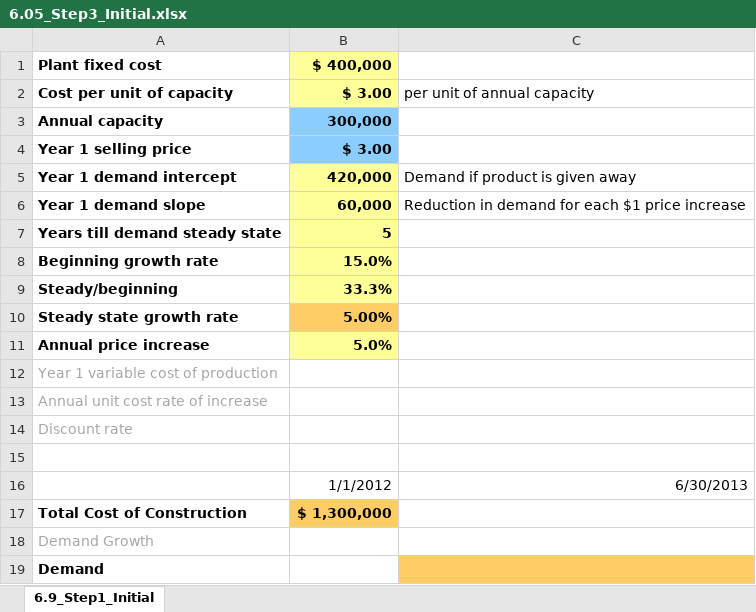
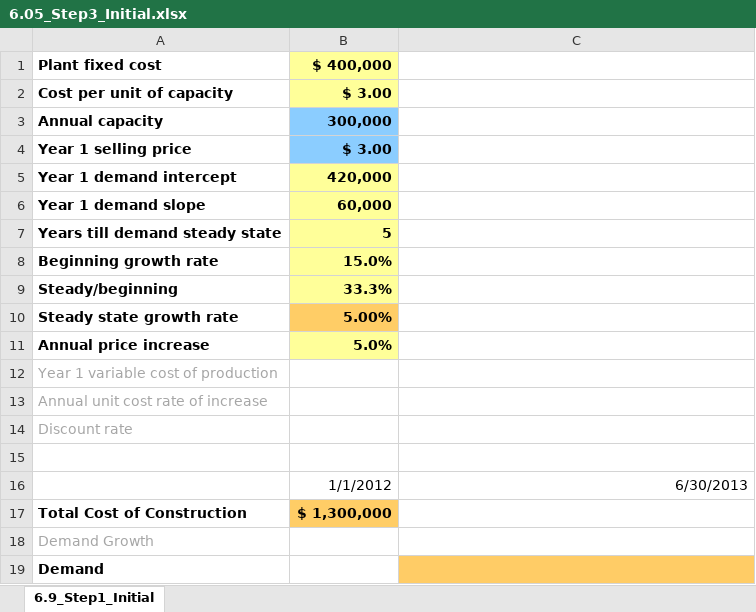
Before and after one commit to leonardodls/hbp-demo-product-1, an Excel workbook: assets/public/Chapter_6_Building_A_Model/documents/resources/Question_6.05.xlsm 2018-09-19/Final/6.05_Step3_Initial.xlsx, sheet 6.9_Step1_Initial, drawn as a sheet; values as stored, in another font and other column widths than the file's, no borders; the diff names each change by its address in the sheet, - before the commit and + after, or states it on an @@ line.

```diff
--- a/assets/public/Chapter_6_Building_A_Model/documents/resources/Question_6.05.xlsm 2018-09-19/Final/6.05_Step3_Initial.xlsx (sheet 6.9_Step1_Initial)
+++ b/assets/public/Chapter_6_Building_A_Model/documents/resources/Question_6.05.xlsm 2018-09-19/Final/6.05_Step3_Initial.xlsx (sheet 6.9_Step1_Initial)
-C2: per unit of annual capacity
+C2: (empty)
-C5: Demand if product is given away
+C5: (empty)
-C6: Reduction in demand for each $1 price increase
+C6: (empty)
```
Also changed, not shown: assets/public/Chapter_6_Building_A_Model/documents/resources/Question_6.04.xlsm 2018-09-19/Final/6.4_Step2_Final.xlsx, assets/public/Chapter_6_Building_A_Model/documents/resources/Question_6.05.xlsm 2018-09-19/Final/6.05_Step1_Final.xlsx, 13 other files.
